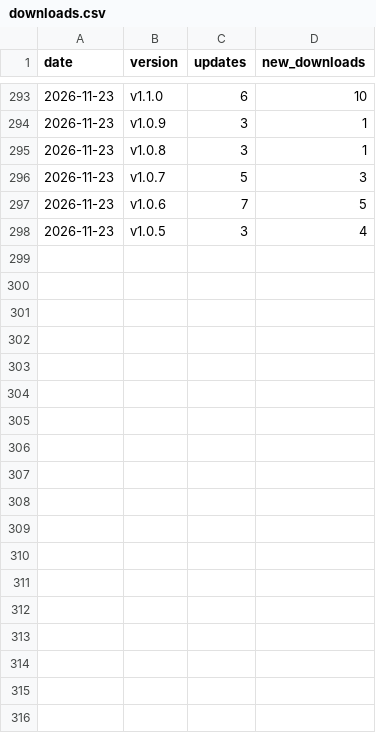
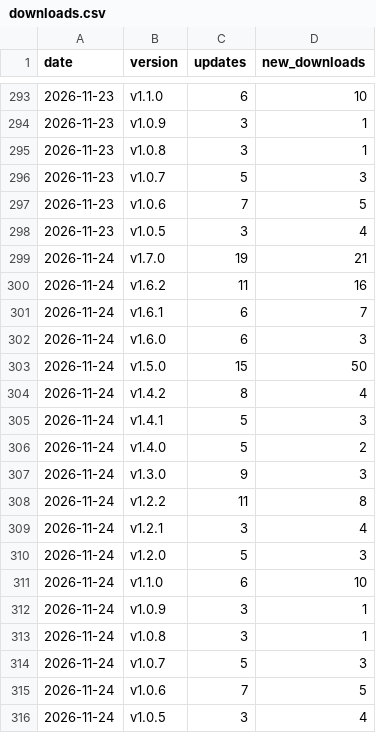
Before and after one commit to qso71/gouge-smart-input-releases, a CSV file: downloads.csv, drawn as a sheet; only a part is shown, gaps mark what is left out; the diff names each change by its address in the sheet, - before the commit and + after, or states it on an @@ line.

```diff
--- a/downloads.csv
+++ b/downloads.csv
+row 299: 2026-11-24 | v1.7.0 | 19 | 21
+row 300: 2026-11-24 | v1.6.2 | 11 | 16
+row 301: 2026-11-24 | v1.6.1 | 6 | 7
+row 302: 2026-11-24 | v1.6.0 | 6 | 3
+row 303: 2026-11-24 | v1.5.0 | 15 | 50
+row 304: 2026-11-24 | v1.4.2 | 8 | 4
+row 305: 2026-11-24 | v1.4.1 | 5 | 3
+row 306: 2026-11-24 | v1.4.0 | 5 | 2
+row 307: 2026-11-24 | v1.3.0 | 9 | 3
+row 308: 2026-11-24 | v1.2.2 | 11 | 8
+row 309: 2026-11-24 | v1.2.1 | 3 | 4
+row 310: 2026-11-24 | v1.2.0 | 5 | 3
+row 311: 2026-11-24 | v1.1.0 | 6 | 10
+row 312: 2026-11-24 | v1.0.9 | 3 | 1
+row 313: 2026-11-24 | v1.0.8 | 3 | 1
+row 314: 2026-11-24 | v1.0.7 | 5 | 3
+row 315: 2026-11-24 | v1.0.6 | 7 | 5
+row 316: 2026-11-24 | v1.0.5 | 3 | 4
```
